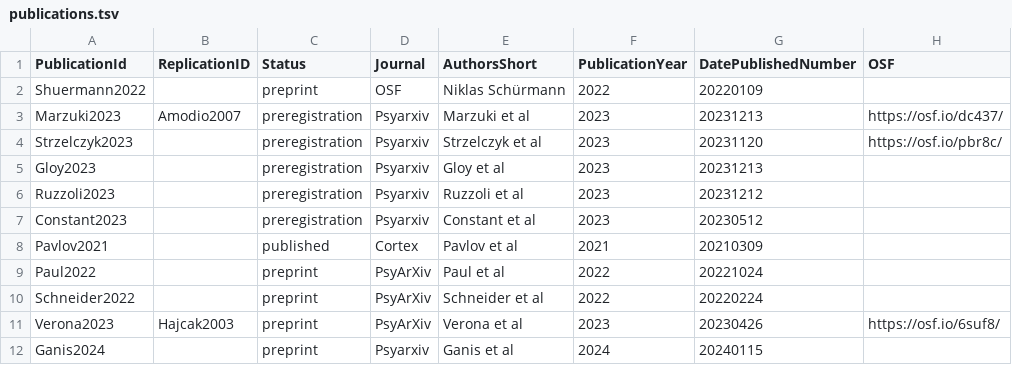
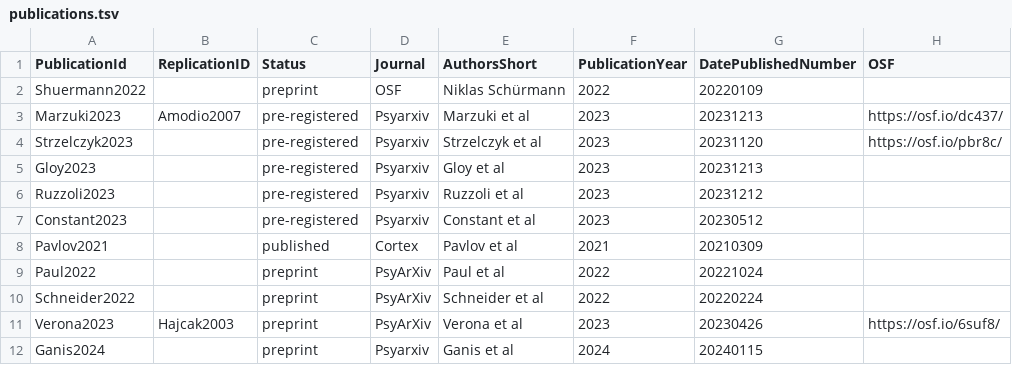
Before and after one commit to ubdbra001/eegmanylabs-org, a TSV file: data/publications.tsv, drawn as a sheet; only a part is shown; the diff names each change by its address in the sheet, - before the commit and + after, or states it on an @@ line.

Commit message:
renamed preregistration tag to pre-registered

```diff
--- a/data/publications.tsv
+++ b/data/publications.tsv
-C3:C7 (Status): preregistration
+C3:C7 (Status): pre-registered
```
Also changed, not shown: 10 other files.
